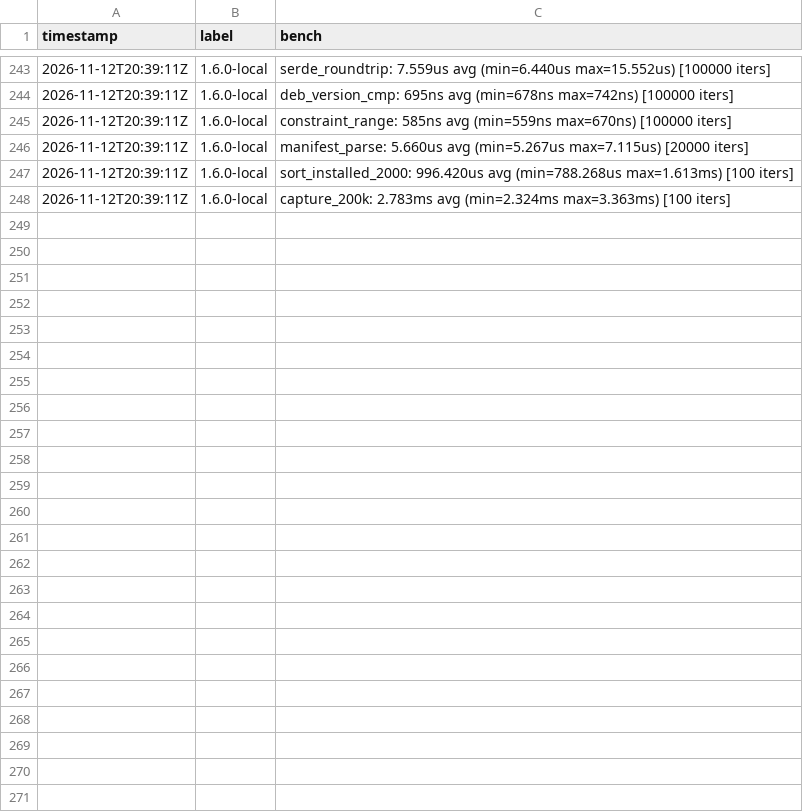
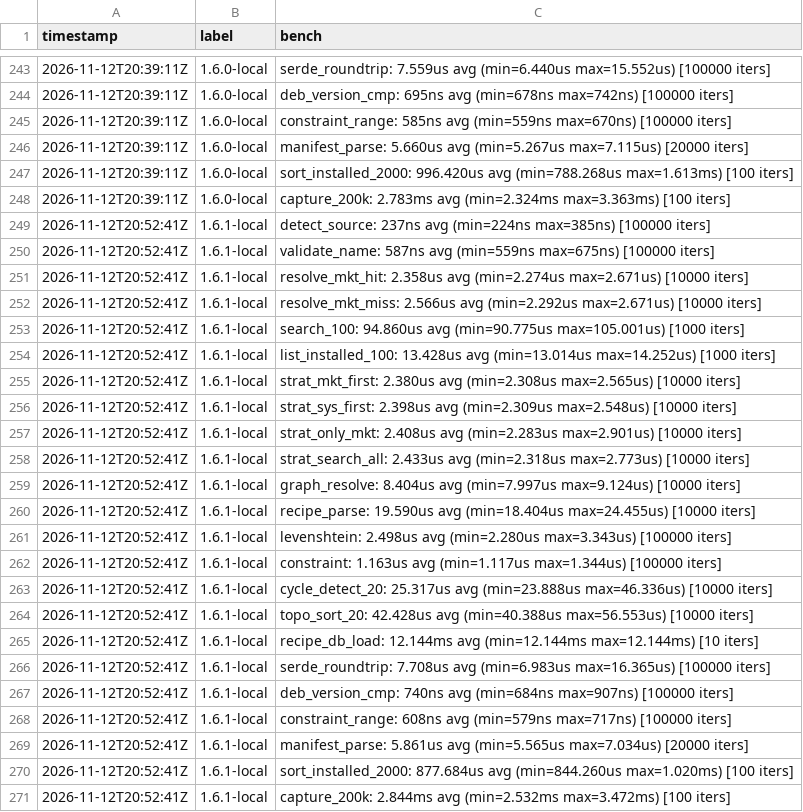
Before and after one commit to MacCracken/nous, a CSV file: bench-history.csv, drawn as a sheet; only a part is shown, gaps mark what is left out; the diff names each change by its address in the sheet, - before the commit and + after, or states it on an @@ line.

Commit message:
resolver fixes

```diff
--- a/bench-history.csv
+++ b/bench-history.csv
+row 249: 2026-11-12T20:52:41Z | 1.6.1-local | detect_source: 237ns avg (min=224ns max=385ns) [100000 iters]
+row 250: 2026-11-12T20:52:41Z | 1.6.1-local | validate_name: 587ns avg (min=559ns max=675ns) [100000 iters]
+row 251: 2026-11-12T20:52:41Z | 1.6.1-local | resolve_mkt_hit: 2.358us avg (min=2.274us max=2.671us) [10000 iters]
+row 252: 2026-11-12T20:52:41Z | 1.6.1-local | resolve_mkt_miss: 2.566us avg (min=2.292us max=2.671us) [10000 iters]
+row 253: 2026-11-12T20:52:41Z | 1.6.1-local | search_100: 94.860us avg (min=90.775us max=105.001us) [1000 iters]
+row 254: 2026-11-12T20:52:41Z | 1.6.1-local | list_installed_100: 13.428us avg (min=13.014us max=14.252us) [1000 iters]
+row 255: 2026-11-12T20:52:41Z | 1.6.1-local | strat_mkt_first: 2.380us avg (min=2.308us max=2.565us) [10000 iters]
+row 256: 2026-11-12T20:52:41Z | 1.6.1-local | strat_sys_first: 2.398us avg (min=2.309us max=2.548us) [10000 iters]
+row 257: 2026-11-12T20:52:41Z | 1.6.1-local | strat_only_mkt: 2.408us avg (min=2.283us max=2.901us) [10000 iters]
+row 258: 2026-11-12T20:52:41Z | 1.6.1-local | strat_search_all: 2.433us avg (min=2.318us max=2.773us) [10000 iters]
+row 259: 2026-11-12T20:52:41Z | 1.6.1-local | graph_resolve: 8.404us avg (min=7.997us max=9.124us) [10000 iters]
+row 260: 2026-11-12T20:52:41Z | 1.6.1-local | recipe_parse: 19.590us avg (min=18.404us max=24.455us) [10000 iters]
+row 261: 2026-11-12T20:52:41Z | 1.6.1-local | levenshtein: 2.498us avg (min=2.280us max=3.343us) [100000 iters]
+row 262: 2026-11-12T20:52:41Z | 1.6.1-local | constraint: 1.163us avg (min=1.117us max=1.344us) [100000 iters]
+row 263: 2026-11-12T20:52:41Z | 1.6.1-local | cycle_detect_20: 25.317us avg (min=23.888us max=46.336us) [10000 iters]
+row 264: 2026-11-12T20:52:41Z | 1.6.1-local | topo_sort_20: 42.428us avg (min=40.388us max=56.553us) [10000 iters]
+row 265: 2026-11-12T20:52:41Z | 1.6.1-local | recipe_db_load: 12.144ms avg (min=12.144ms max=12.144ms) [10 iters]
+row 266: 2026-11-12T20:52:41Z | 1.6.1-local | serde_roundtrip: 7.708us avg (min=6.983us max=16.365us) [100000 iters]
+row 267: 2026-11-12T20:52:41Z | 1.6.1-local | deb_version_cmp: 740ns avg (min=684ns max=907ns) [100000 iters]
+row 268: 2026-11-12T20:52:41Z | 1.6.1-local | constraint_range: 608ns avg (min=579ns max=717ns) [100000 iters]
+row 269: 2026-11-12T20:52:41Z | 1.6.1-local | manifest_parse: 5.861us avg (min=5.565us max=7.034us) [20000 iters]
+row 270: 2026-11-12T20:52:41Z | 1.6.1-local | sort_installed_2000: 877.684us avg (min=844.260us max=1.020ms) [100 iters]
+row 271: 2026-11-12T20:52:41Z | 1.6.1-local | capture_200k: 2.844ms avg (min=2.532ms max=3.472ms) [100 iters]
```
Also changed, not shown: 11 other files.
